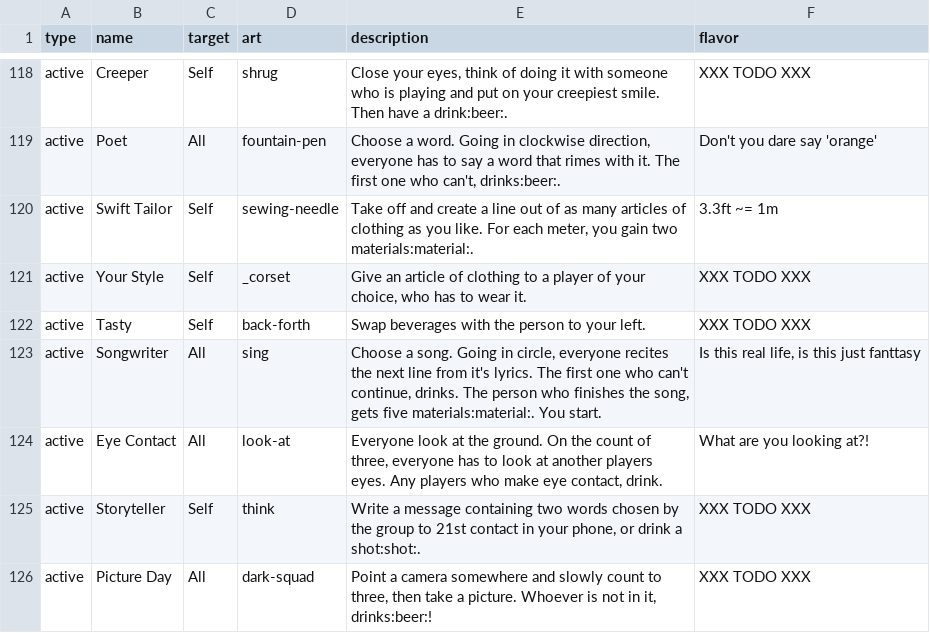
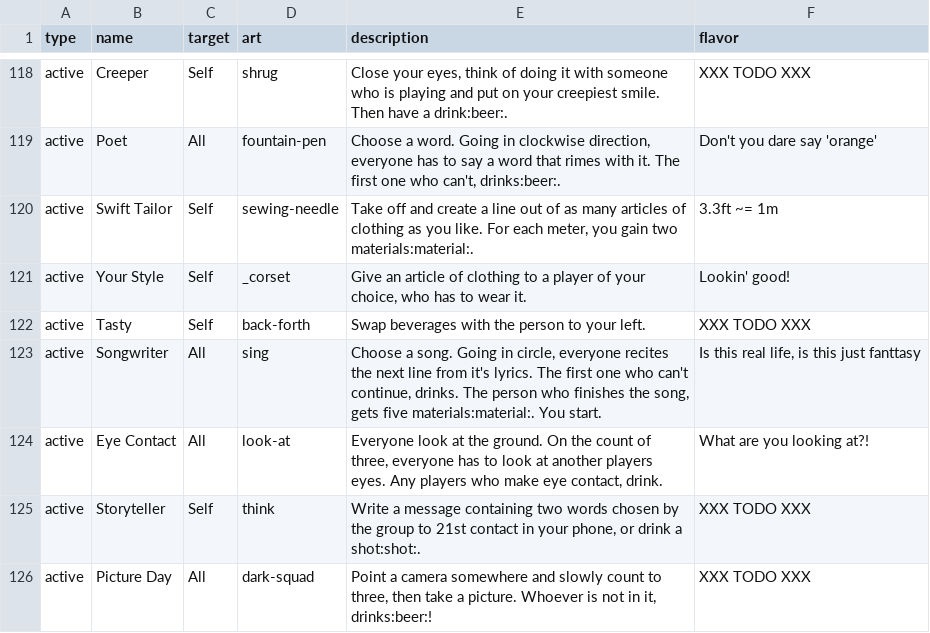
Before and after one commit to Qgel/FratAttack, a CSV file: cards/data/event.csv, drawn as a sheet; only a part is shown, gaps mark what is left out.

Commit message:
'Your Style' flavor

```diff
--- a/cards/data/event.csv
+++ b/cards/data/event.csv
@@ -122,3 +122,3 @@ active,Poet,All,fountain-pen,"Choose a word. Going in clockwise direction, every
 active,Swift Tailor,Self,sewing-needle,"Take off and create a line out of as many articles of clothing as you like. For each meter, you gain two materials:material:.","3.3ft ~= 1m"
-active,Your Style,Self,_corset,"Give an article of clothing to a player of your choice, who has to wear it.",XXX TODO XXX
+active,Your Style,Self,_corset,"Give an article of clothing to a player of your choice, who has to wear it.","Lookin' good!"
 active,Tasty,Self,back-forth,"Swap beverages with the person to your left.",XXX TODO XXX
```
